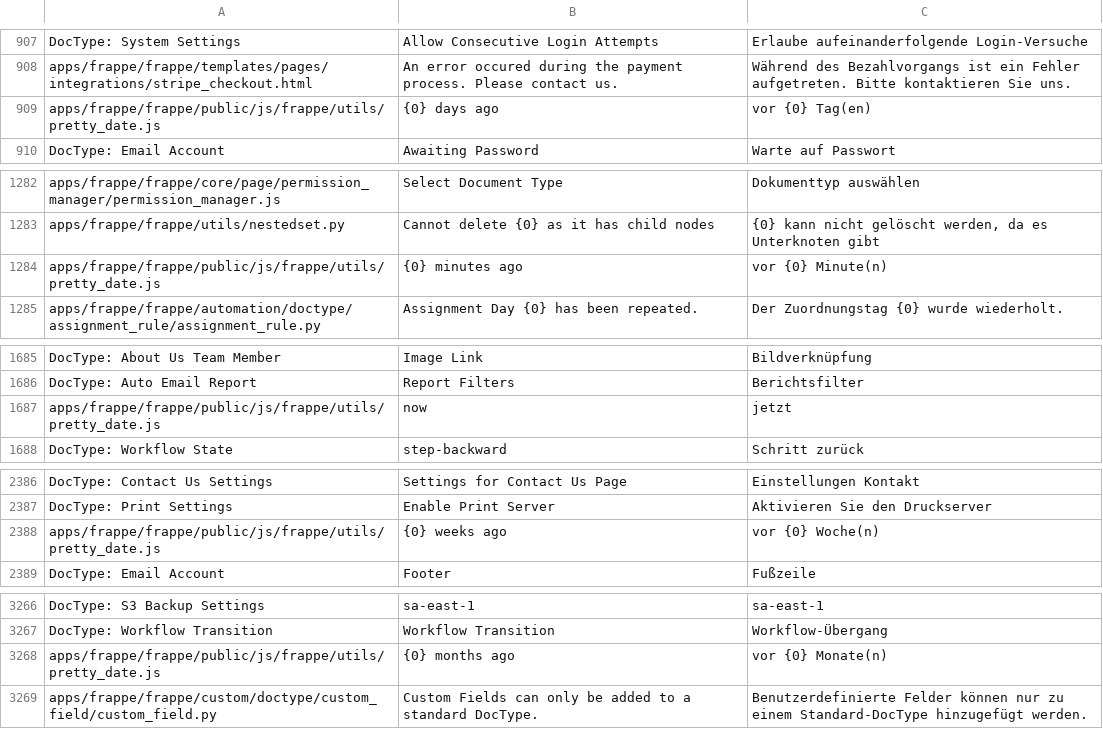
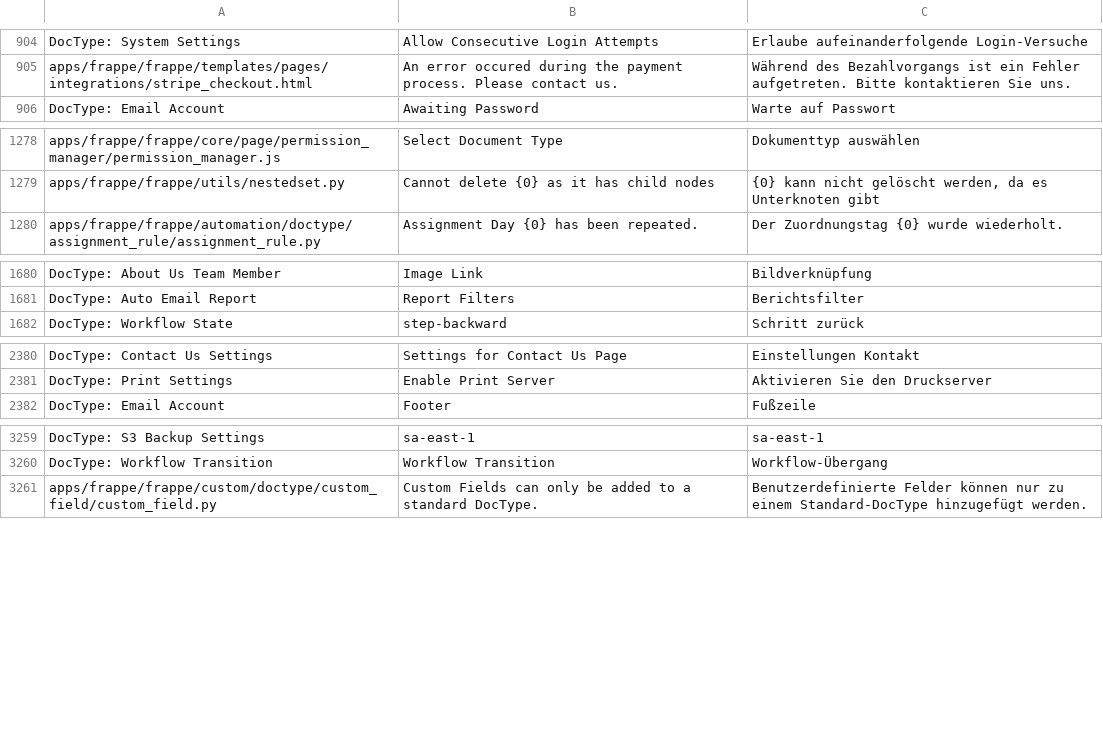
Before and after one commit to Dinext-pro/dinext_platform, a CSV file: frappe/translations/de.csv, drawn as a sheet; only a part is shown, gaps mark what is left out; the diff covers the shown part only.

Commit message:
Refactor pretty_date.js

```diff
--- a/frappe/translations/de.csv
+++ b/frappe/translations/de.csv
@@ -913,3 +910,2 @@ DocType: System Settings,Allow Consecutive Login Attempts ,Erlaube aufeinanderfo
 apps/frappe/frappe/templates/pages/integrations/stripe_checkout.html,An error occured during the payment process. Please contact us.,Während des Bezahlvorgangs ist ein Fehler aufgetreten. Bitte kontaktieren Sie uns.
-apps/frappe/frappe/public/js/frappe/utils/pretty_date.js,{0} days ago,vor {0} Tag(en)
 DocType: Email Account,Awaiting Password,Warte auf Passwort
@@ -1294,3 +1290,2 @@ apps/frappe/frappe/core/page/permission_manager/permission_manager.js,Select Doc
 apps/frappe/frappe/utils/nestedset.py,Cannot delete {0} as it has child nodes,"{0} kann nicht gelöscht werden, da es Unterknoten gibt"
-apps/frappe/frappe/public/js/frappe/utils/pretty_date.js,{0} minutes ago,vor {0} Minute(n)
 apps/frappe/frappe/automation/doctype/assignment_rule/assignment_rule.py,Assignment Day {0} has been repeated.,Der Zuordnungstag {0} wurde wiederholt.
@@ -1698,3 +1693,2 @@ DocType: About Us Team Member,Image Link,Bildverknüpfung
 DocType: Auto Email Report,Report Filters,Berichtsfilter
-apps/frappe/frappe/public/js/frappe/utils/pretty_date.js,now,jetzt
 DocType: Workflow State,step-backward,Schritt zurück
@@ -2410,3 +2404,2 @@ DocType: Contact Us Settings,Settings for Contact Us Page,Einstellungen Kontakt
 DocType: Print Settings,Enable Print Server,Aktivieren Sie den Druckserver
-apps/frappe/frappe/public/js/frappe/utils/pretty_date.js,{0} weeks ago,vor {0} Woche(n)
 DocType: Email Account,Footer,Fußzeile
@@ -3297,3 +3290,2 @@ DocType: S3 Backup Settings,sa-east-1,sa-east-1
 DocType: Workflow Transition,Workflow Transition,Workflow-Übergang
-apps/frappe/frappe/public/js/frappe/utils/pretty_date.js,{0} months ago,vor {0} Monate(n)
 apps/frappe/frappe/custom/doctype/custom_field/custom_field.py,Custom Fields can only be added to a standard DocType.,Benutzerdefinierte Felder können nur zu einem Standard-DocType hinzugefügt werden.
```
Also changed, not shown: 19 added rows, 4 removed rows and 1 moved row elsewhere in this file, 1 other file.
